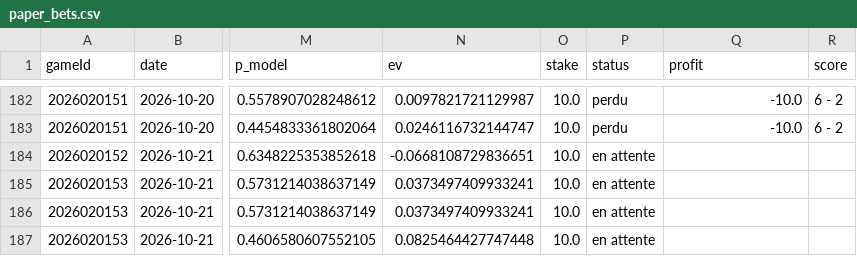
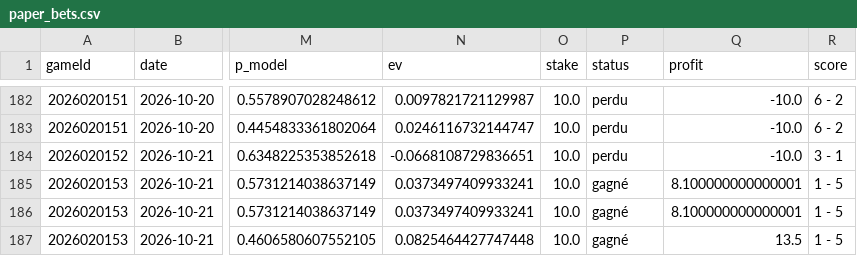
Before and after one commit to CR0ZER/NHL-Predictor, a CSV file: data/paper_bets.csv, drawn as a sheet; only a part is shown, gaps mark what is left out; the diff names each change by its address in the sheet, - before the commit and + after, or states it on an @@ line.

```diff
--- a/data/paper_bets.csv
+++ b/data/paper_bets.csv
-P184 (status): en attente
+P184 (status): perdu
-Q184 (profit): (empty)
+Q184 (profit): -10.0
-R184 (score): (empty)
+R184 (score): 3 - 1
-P185:P187 (status): en attente
+P185:P187 (status): gagné
-Q185:Q186 (profit): (empty)
+Q185:Q186 (profit): 8.100000000000001
-R185:R187 (score): (empty)
+R185:R187 (score): 1 - 5
-Q187 (profit): (empty)
+Q187 (profit): 13.5
```
Also changed, not shown: data/predictions.csv, 1 other file.
